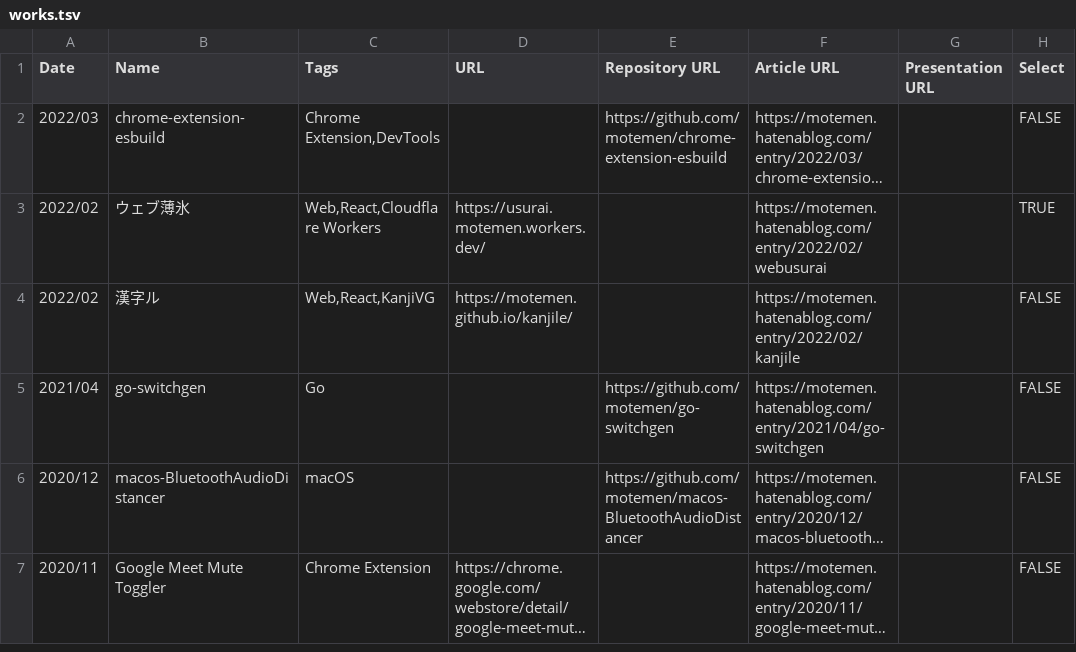
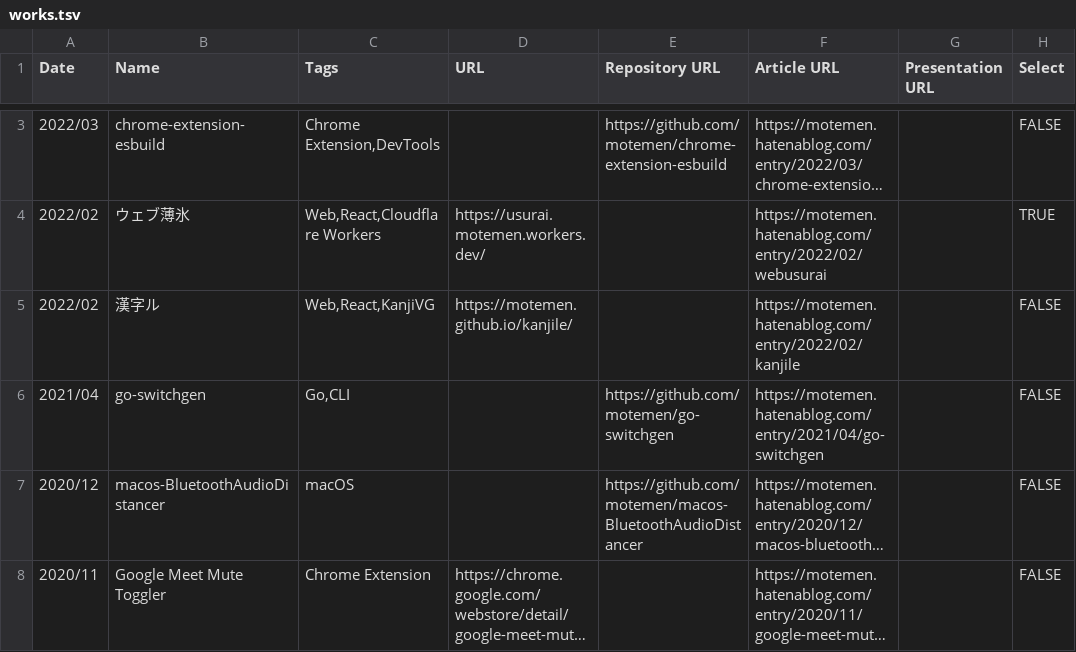
Before and after one commit to motemen/motemen.works, a TSV file: src/data/works.tsv, drawn as a sheet; only a part is shown, gaps mark what is left out; long unchanged cells end in …; addresses are those after the commit; the diff covers the shown part only; the diff names each change by its address in the sheet, - before the commit and + after, or states it on an @@ line.

Commit message:
update works

```diff
--- a/src/data/works.tsv
+++ b/src/data/works.tsv
-C6 (Tags): Go
+C6 (Tags): Go,CLI
```
Also changed, not shown: 1 added row and 3 edited cells elsewhere in this file.
